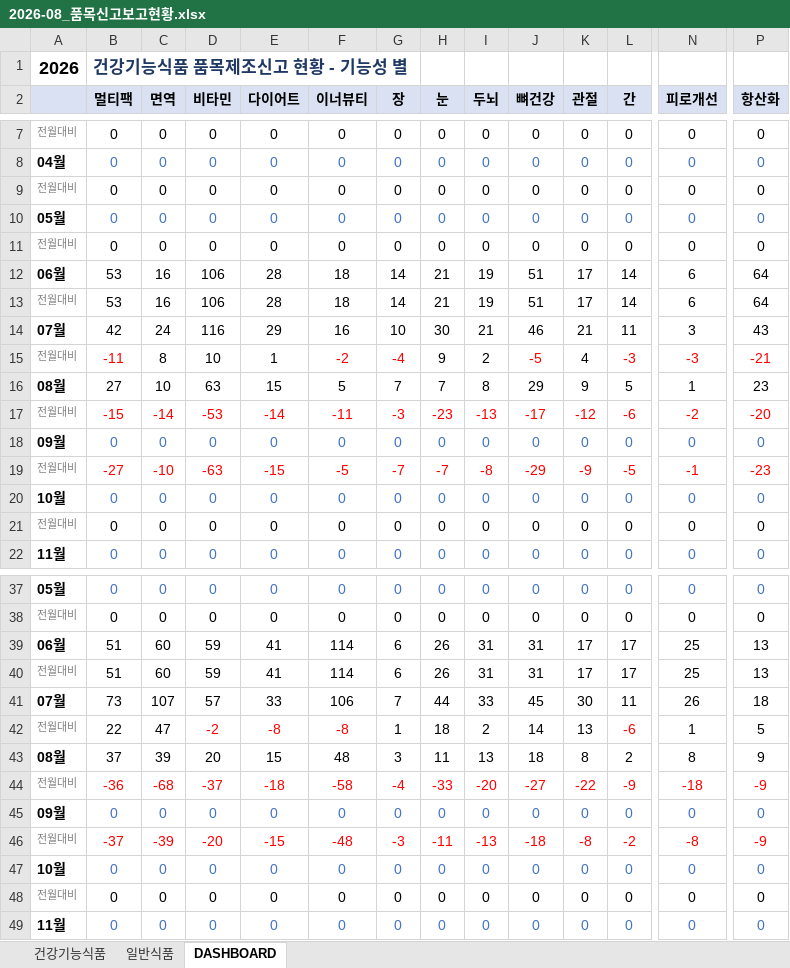
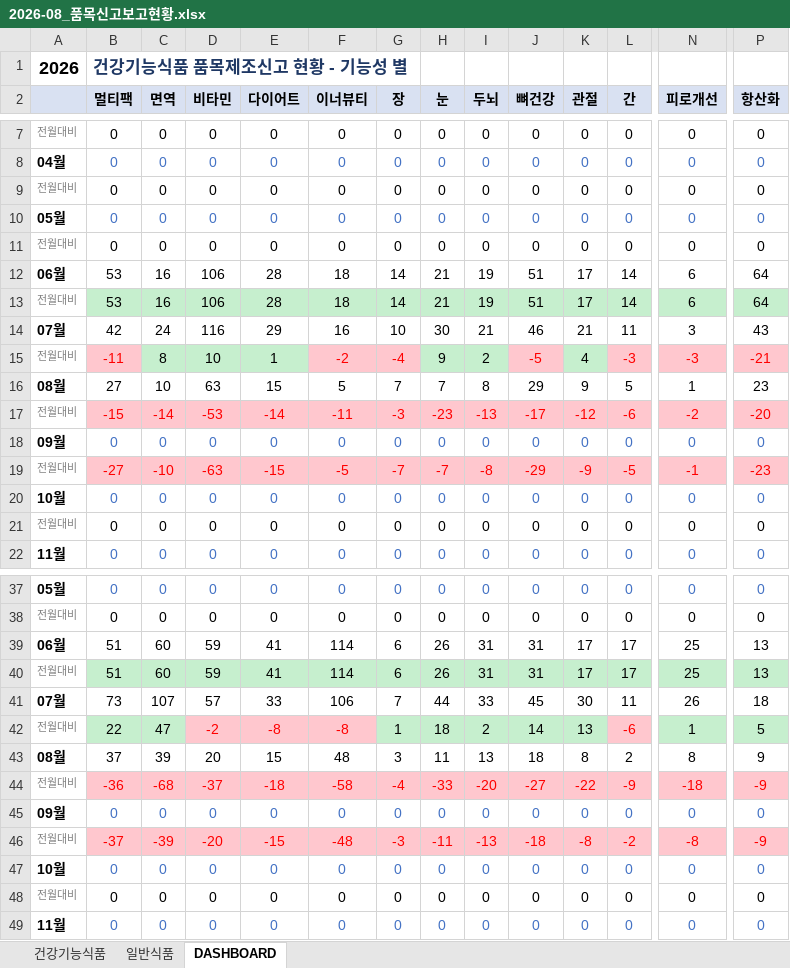
Before and after one commit to primexx98-sudo/food-product-status, an Excel workbook: output/2026-08_품목신고보고현황.xlsx, sheet DASHBOARD, drawn as a sheet; only a part is shown, gaps mark what is left out; values as stored, in another font and other column widths than the file's, no borders; the diff covers the shown part only; the diff names each change by its address in the sheet, - before the commit and + after, or states it on an @@ line.

```diff
--- a/output/2026-08_품목신고보고현황.xlsx (sheet DASHBOARD)
+++ b/output/2026-08_품목신고보고현황.xlsx (sheet DASHBOARD)
-B13:P13 fill: none
+B13:P13 fill: #C6EFCE
-B15 fill: none
+B15 fill: #FFC7CE
-C15:E15 fill: none
+C15:E15 fill: #C6EFCE
-F15:G15 fill: none
+F15:G15 fill: #FFC7CE
-H15:I15 fill: none
+H15:I15 fill: #C6EFCE
-J15 fill: none
+J15 fill: #FFC7CE
-K15 fill: none
+K15 fill: #C6EFCE
-L15 fill: none
+L15 fill: #FFC7CE
-N15 fill: none
+N15 fill: #FFC7CE
-P15 fill: none
+P15 fill: #FFC7CE
-B17:N17 fill: none
+B17:N17 fill: #FFC7CE
-P17 fill: none
+P17 fill: #FFC7CE
-B19:L19 fill: none
+B19:L19 fill: #FFC7CE
-N19:P19 fill: none
+N19:P19 fill: #FFC7CE
-B40:P40 fill: none
+B40:P40 fill: #C6EFCE
-B42:C42 fill: none
+B42:C42 fill: #C6EFCE
-D42:F42 fill: none
+D42:F42 fill: #FFC7CE
-G42:K42 fill: none
+G42:K42 fill: #C6EFCE
-L42 fill: none
+L42 fill: #FFC7CE
-N42 fill: none
+N42 fill: #C6EFCE
-P42 fill: none
+P42 fill: #C6EFCE
-B44:P44 fill: none
+B44:P44 fill: #FFC7CE
-B46:P46 fill: none
+B46:P46 fill: #FFC7CE
```
Also changed, not shown: cell formats elsewhere in this sheet, 2 other files.
